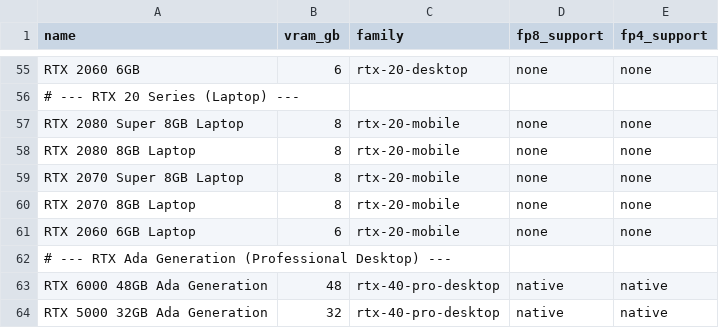
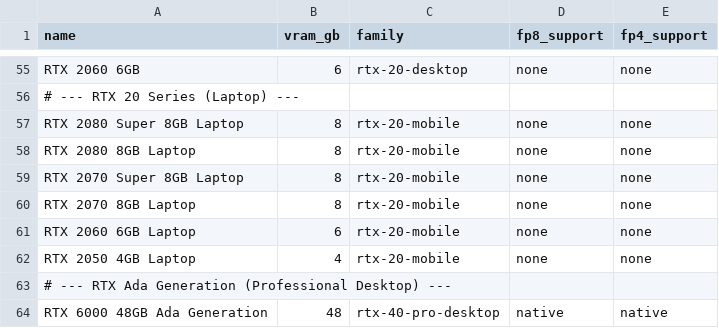
Before and after one commit to d4N-87/KSimply, a CSV file: scripts/data/gpus.csv, drawn as a sheet; only a part is shown, gaps mark what is left out; the shorter side is filled out with more unchanged rows; the diff names each change by its address in the sheet, - before the commit and + after, or states it on an @@ line.

Commit message:
Added RTX 2050 4GB Laptop

```diff
--- a/scripts/data/gpus.csv
+++ b/scripts/data/gpus.csv
+row 62: RTX 2050 4GB Laptop | 4 | rtx-20-mobile | none | none
```
